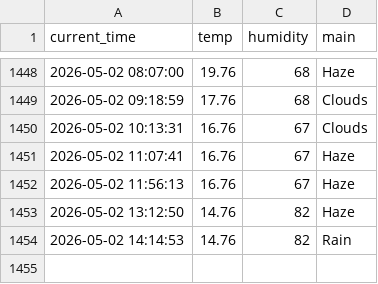
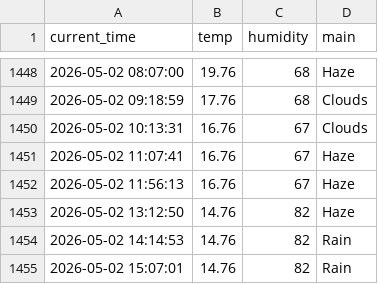
Before and after one commit to hoic7824/weather_5m, a CSV file: weather.csv, drawn as a sheet; only a part is shown, gaps mark what is left out.

```diff
--- a/weather.csv
+++ b/weather.csv
@@ -1454 +1454,2 @@ current_time,temp,humidity,main
 2026-05-02 14:14:53,14.76,82,Rain
+2026-05-02 15:07:01,14.76,82,Rain
```
